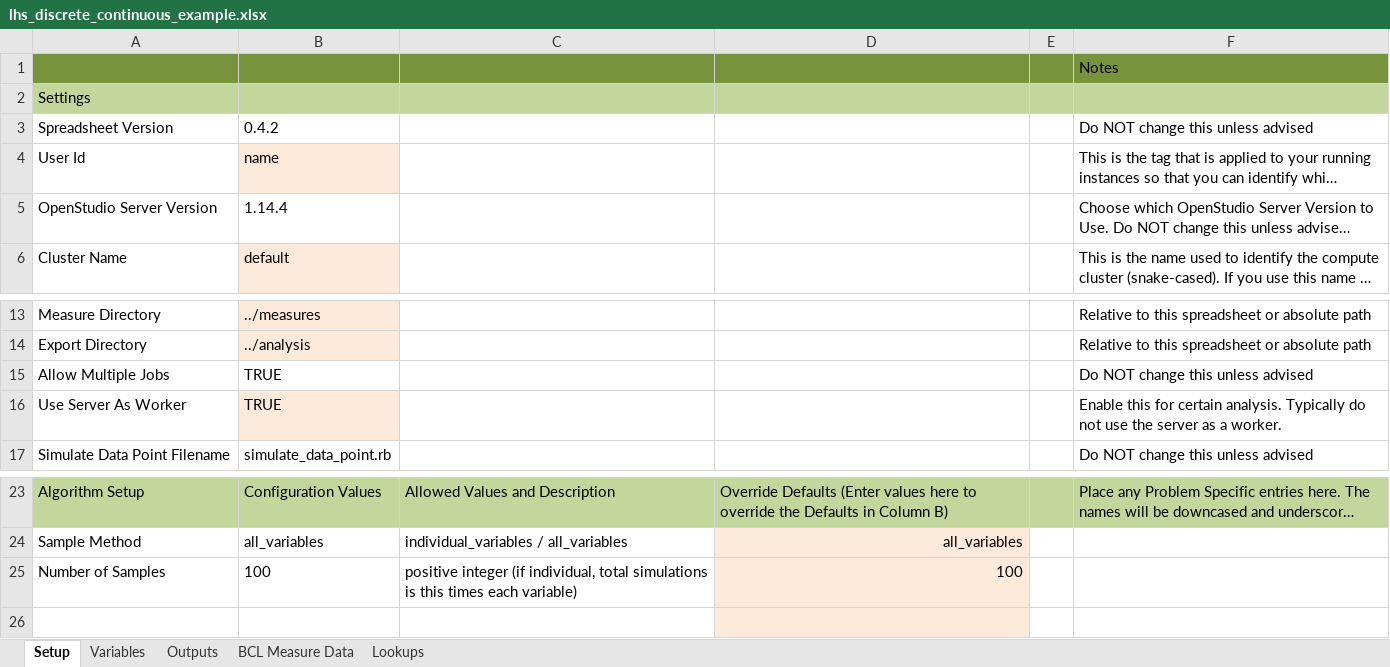
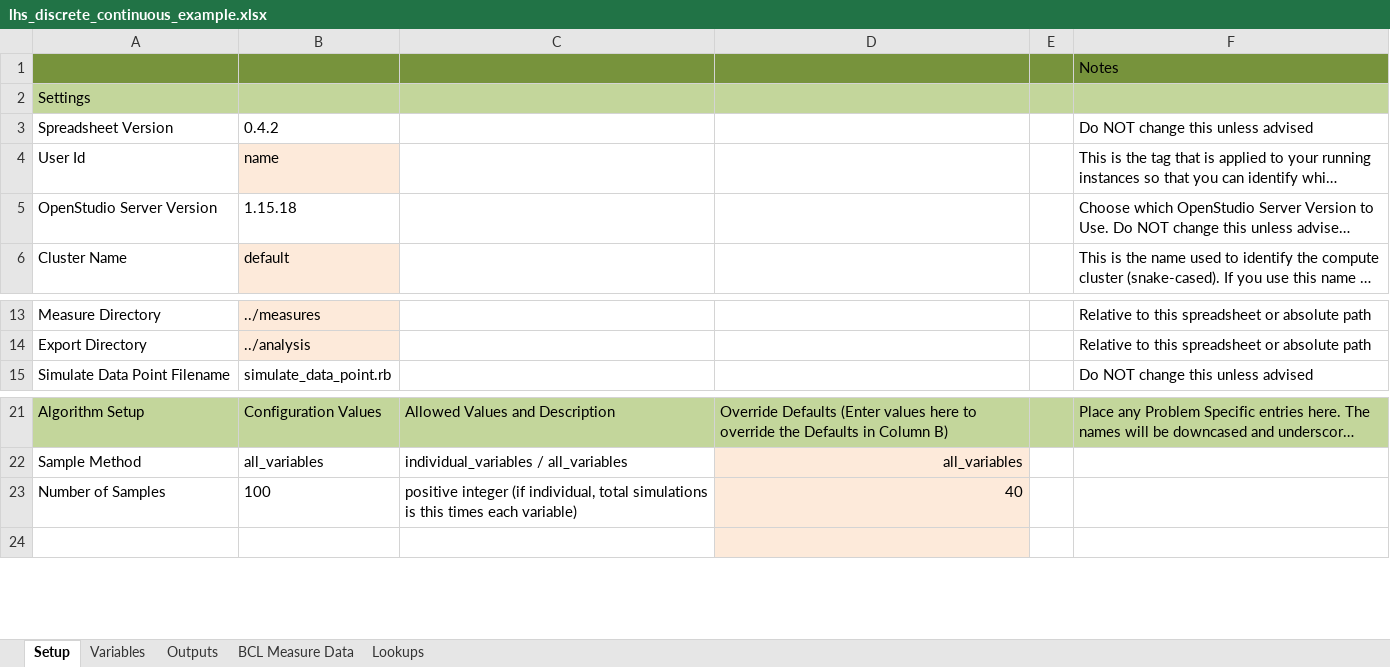
Before and after one commit to NREL/OpenStudio-analysis-spreadsheet, an Excel workbook: projects/lhs_discrete_continuous_example.xlsx, sheet Setup, drawn as a sheet; only a part is shown, gaps mark what is left out; long unchanged cells end in …; values as stored, in another font and other column widths than the file's, no borders; removed rows and columns are numbered as before the commit, all else as after; the diff names each change by its address in the sheet, - before the commit and + after, or states it on an @@ line.

```diff
--- a/projects/lhs_discrete_continuous_example.xlsx (sheet Setup)
+++ b/projects/lhs_discrete_continuous_example.xlsx (sheet Setup)
-B5: 1.14.4
+B5: 1.15.18
-row 15: Allow Multiple Jobs | TRUE |  |  |  | Do NOT change this unless advised
-row 16: Use Server As Worker | TRUE |  |  |  | Enable this for certain analysis. Typically do not use the server as a worker.
-D23: 100
+D23: 40
```
Also changed, not shown: formulas that keep their value, projects/SEB_calibration_NSGA_2013.xlsx, 3 other files.
